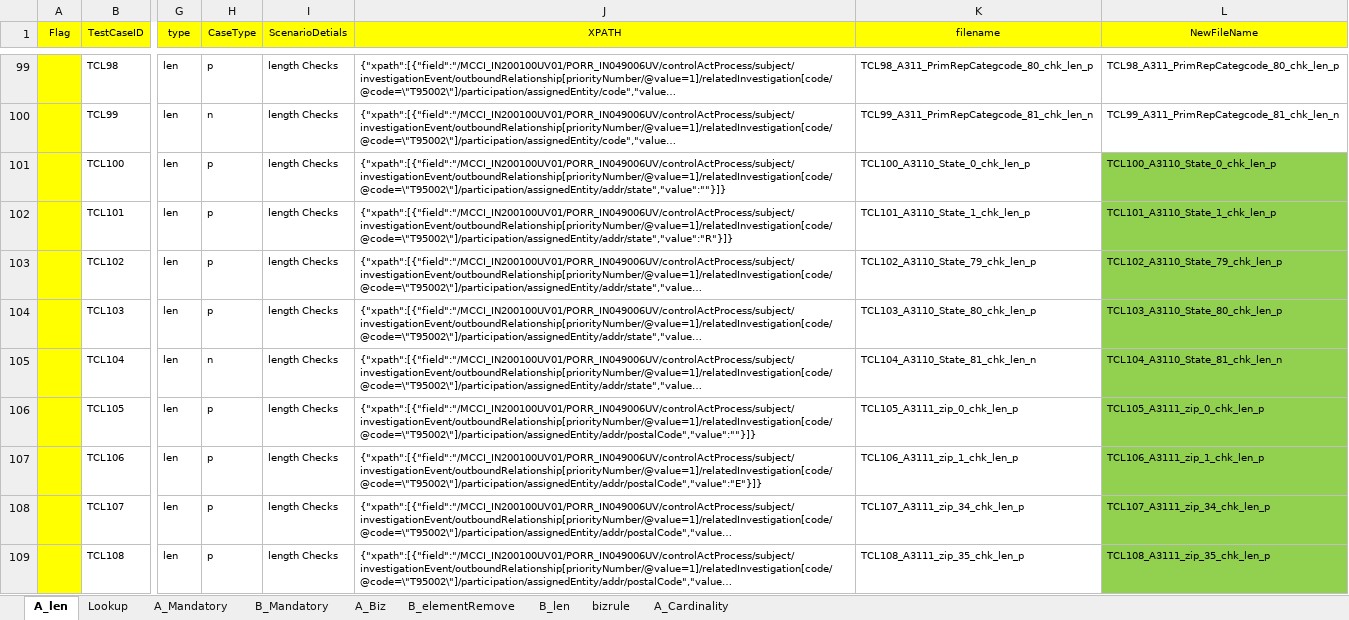
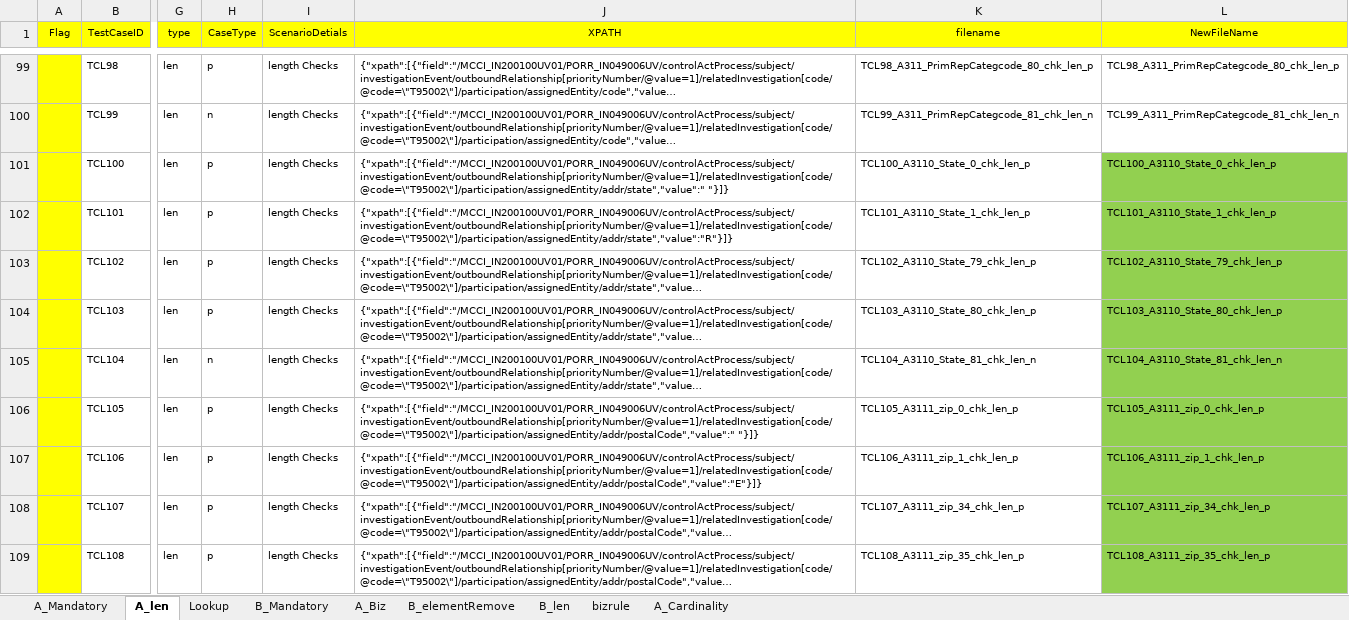
Before and after one commit to unkannan/vich-file-creation, an Excel workbook: Files/Templates/createfilesfromxpath_A.xlsx, sheet A_len, drawn as a sheet; only a part is shown, gaps mark what is left out; long unchanged cells end in …; values as stored, in another font and other column widths than the file's, no borders; the diff covers the shown part only; the diff names each change by its address in the sheet, - before the commit and + after, or states it on an @@ line.

```diff
--- a/Files/Templates/createfilesfromxpath_A.xlsx (sheet A_len)
+++ b/Files/Templates/createfilesfromxpath_A.xlsx (sheet A_len)
@@ sheet tab order changed: A_Mandatory | A_len | Lookup | B_Mandatory | A_Biz | B_elementRemove | B_len | bizrule | A_Cardinality @@
-J101 (XPATH): {"xpath":[{"field":"/MCCI_IN200100UV01/PORR_IN049006UV/controlActProcess/subject/investigationEvent/outboundRelationship[priorityNumber/@value=1]/relatedInvestigation[code/@code=\"T95002\"]/participation/assignedEntity/addr/state","value":""}]}
+J101 (XPATH): {"xpath":[{"field":"/MCCI_IN200100UV01/PORR_IN049006UV/controlActProcess/subject/investigationEvent/outboundRelationship[priorityNumber/@value=1]/relatedInvestigation[code/@code=\"T95002\"]/participation/assignedEntity/addr/state","value":" "}]}
-J106 (XPATH): {"xpath":[{"field":"/MCCI_IN200100UV01/PORR_IN049006UV/controlActProcess/subject/investigationEvent/outboundRelationship[priorityNumber/@value=1]/relatedInvestigation[code/@code=\"T95002\"]/participation/assignedEntity/addr/postalCode","value":""}]}
+J106 (XPATH): {"xpath":[{"field":"/MCCI_IN200100UV01/PORR_IN049006UV/controlActProcess/subject/investigationEvent/outboundRelationship[priorityNumber/@value=1]/relatedInvestigation[code/@code=\"T95002\"]/participation/assignedEntity/addr/postalCode","value":" "}]}
```
Also changed, not shown: 22 removed rows, 90 edited cells and cell formats elsewhere in this sheet, sheet B_len, sheet A_Mandatory, sheet B_Mandatory, formulas that keep their value, charts or pictures, 52 other files.
